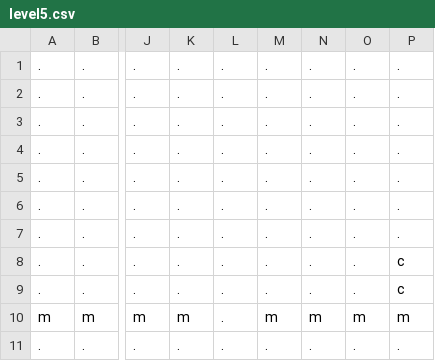
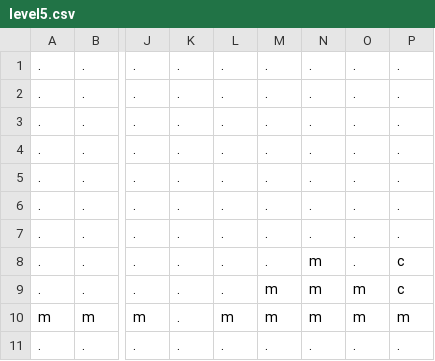
Before and after one commit to beatriceliang/RustyHeart, a CSV file: levels/level5.csv, drawn as a sheet; only a part is shown, gaps mark what is left out; the diff names each change by its address in the sheet, - before the commit and + after, or states it on an @@ line.

Commit message:
level edit

```diff
--- a/levels/level5.csv
+++ b/levels/level5.csv
-N8:N9: .
+N8:N9: m
-M9: .
+M9: m
-O9: .
+O9: m
-K10: m
+K10: .
-L10: .
+L10: m
```
Also changed, not shown: 1 other file.
